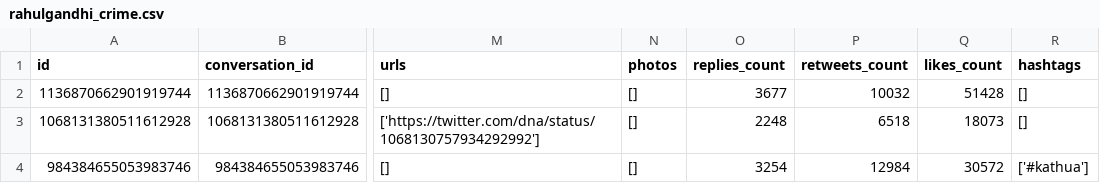
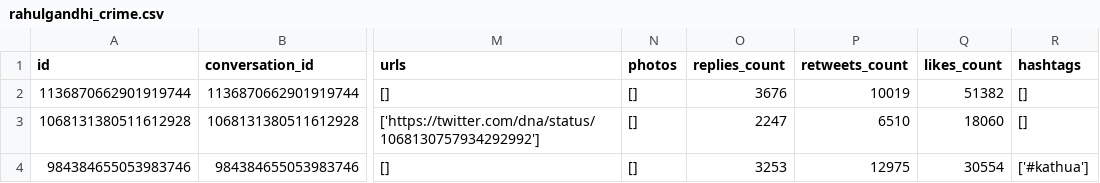
Before and after one commit to Aniketkkkk/CS424-Twitter, a CSV file: dataset_module_2/rahulgandhi_crime.csv, drawn as a sheet; only a part is shown, gaps mark what is left out; the diff names each change by its address in the sheet, - before the commit and + after, or states it on an @@ line.

```diff
--- a/dataset_module_2/rahulgandhi_crime.csv
+++ b/dataset_module_2/rahulgandhi_crime.csv
-O2 (replies_count): 3677
+O2 (replies_count): 3676
-P2 (retweets_count): 10032
+P2 (retweets_count): 10019
-Q2 (likes_count): 51428
+Q2 (likes_count): 51382
-O3 (replies_count): 2248
+O3 (replies_count): 2247
-P3 (retweets_count): 6518
+P3 (retweets_count): 6510
-Q3 (likes_count): 18073
+Q3 (likes_count): 18060
-O4 (replies_count): 3254
+O4 (replies_count): 3253
-P4 (retweets_count): 12984
+P4 (retweets_count): 12975
-Q4 (likes_count): 30572
+Q4 (likes_count): 30554
```
Also changed, not shown: dataset_module_1/poverty.csv, dataset_module_1/unemployment.csv, 15 other files.
